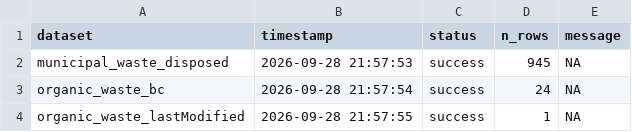
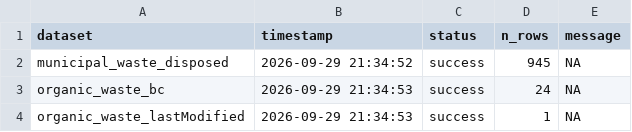
Before and after one commit to TOTA-git/TOTA-Solid-Waste-Dashboard, a CSV file: data/cache/refresh_log.csv, drawn as a sheet.

```diff
--- a/data/cache/refresh_log.csv
+++ b/data/cache/refresh_log.csv
@@ -1,4 +1,4 @@
 dataset,timestamp,status,n_rows,message
-municipal_waste_disposed,2026-09-28 21:57:53,success,945,NA
-organic_waste_bc,2026-09-28 21:57:54,success,24,NA
-organic_waste_lastModified,2026-09-28 21:57:55,success,1,NA
+municipal_waste_disposed,2026-09-29 21:34:52,success,945,NA
+organic_waste_bc,2026-09-29 21:34:53,success,24,NA
+organic_waste_lastModified,2026-09-29 21:34:53,success,1,NA
```
Also changed, not shown: 1 other file.
